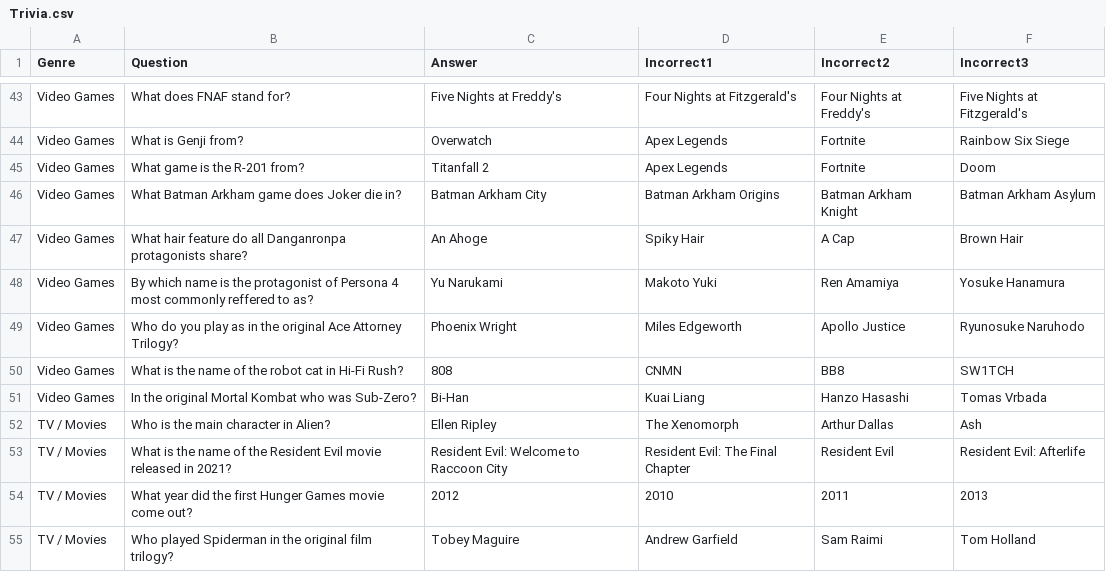
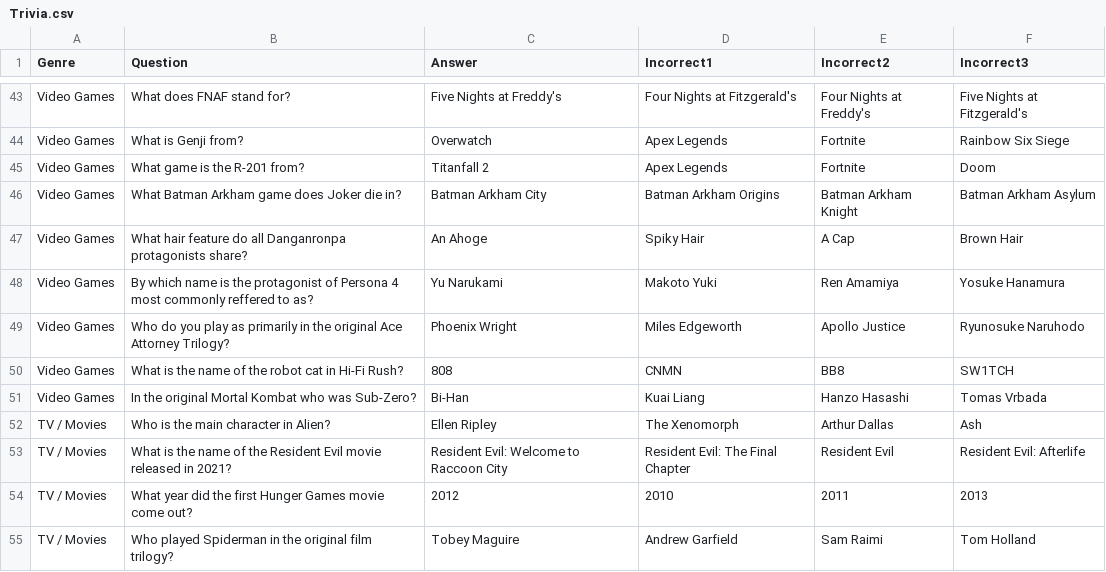
Before and after one commit to DonuttyBro/The_Big_Quiz, a CSV file: Trivia.csv, drawn as a sheet; only a part is shown, gaps mark what is left out.

```diff
--- a/Trivia.csv
+++ b/Trivia.csv
@@ -48,3 +48,3 @@ Video Games,What hair feature do all Danganronpa protagonists share?,An Ahoge,Sp
 Video Games,By which name is the protagonist of Persona 4 most commonly reffered to as?,Yu Narukami,Makoto Yuki,Ren Amamiya,Yosuke Hanamura
-Video Games,Who do you play as in the original Ace Attorney Trilogy?,Phoenix Wright,Miles Edgeworth,Apollo Justice,Ryunosuke Naruhodo
+Video Games,Who do you play as primarily in the original Ace Attorney Trilogy?,Phoenix Wright,Miles Edgeworth,Apollo Justice,Ryunosuke Naruhodo
 Video Games,What is the name of the robot cat in Hi-Fi Rush?,808,CNMN,BB8,SW1TCH
```
Also changed, not shown: 4 other files.
